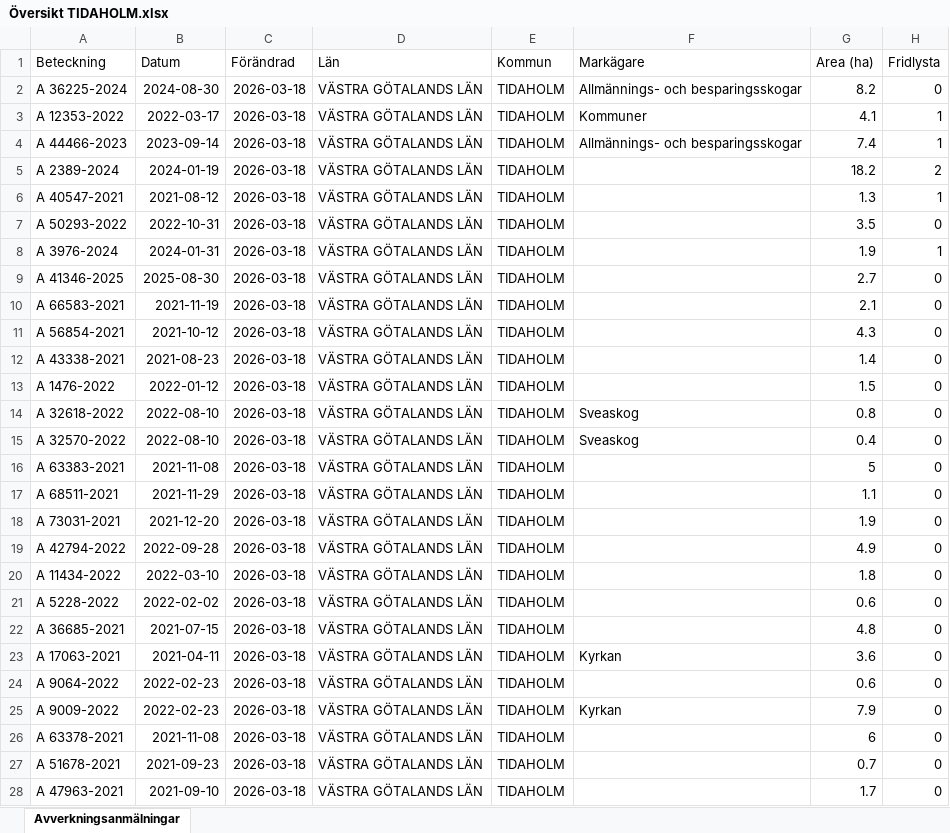
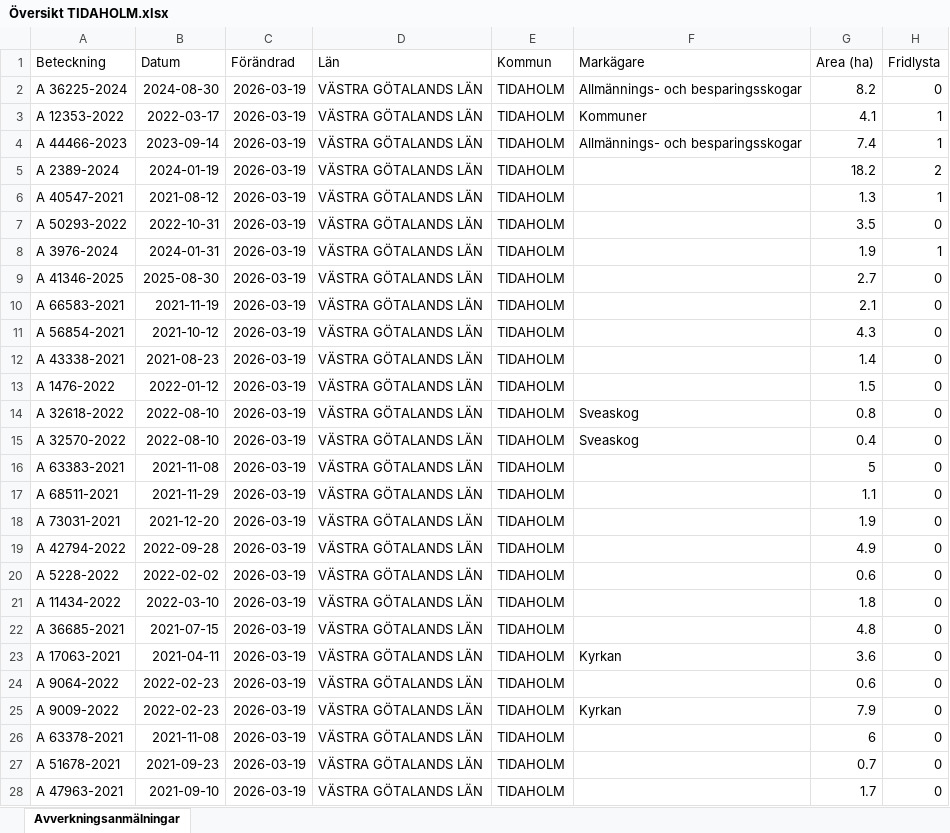
Before and after one commit to klasma/Logging_1498, an Excel workbook: Översikt TIDAHOLM.xlsx, sheet Avverkningsanmälningar, drawn as a sheet; only a part is shown; values as stored, in another font and other column widths than the file's, no borders; the diff covers the shown part only; the diff names each change by its address in the sheet, - before the commit and + after, or states it on an @@ line.

```diff
--- a/Översikt TIDAHOLM.xlsx (sheet Avverkningsanmälningar)
+++ b/Översikt TIDAHOLM.xlsx (sheet Avverkningsanmälningar)
-C2:C28 (Förändrad): 2026-03-18
+C2:C28 (Förändrad): 2026-03-19
-A20 (Beteckning): A 11434-2022
+A20 (Beteckning): A 5228-2022
-B20 (Datum): 2022-03-10
+B20 (Datum): 2022-02-02
-G20 (Area (ha)): 1.8
+G20 (Area (ha)): 0.6
-A21 (Beteckning): A 5228-2022
+A21 (Beteckning): A 11434-2022
-B21 (Datum): 2022-02-02
+B21 (Datum): 2022-03-10
-G21 (Area (ha)): 0.6
+G21 (Area (ha)): 1.8
```
Also changed, not shown: 1745 edited cells elsewhere in this sheet, artfynd/A 12353-2022 artfynd.xlsx, artfynd/A 2389-2024 artfynd.xlsx, 40 other files.
